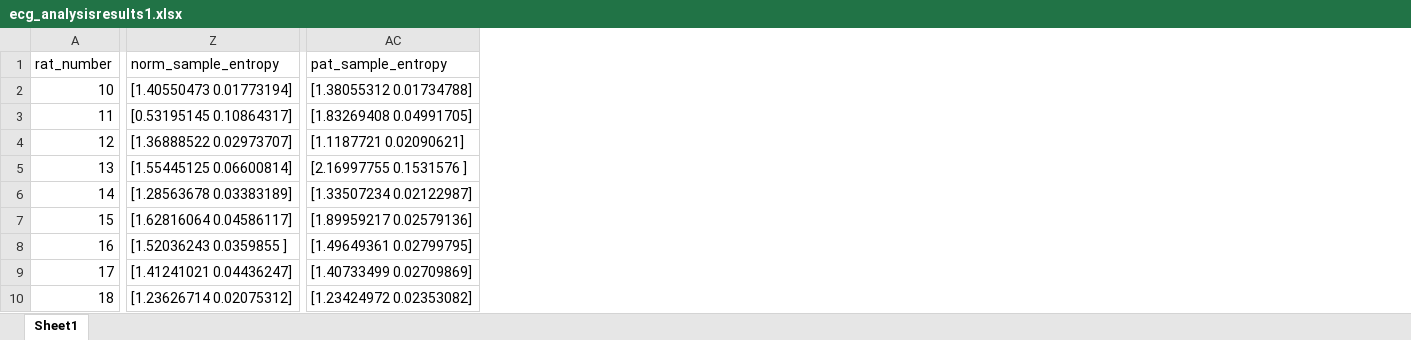
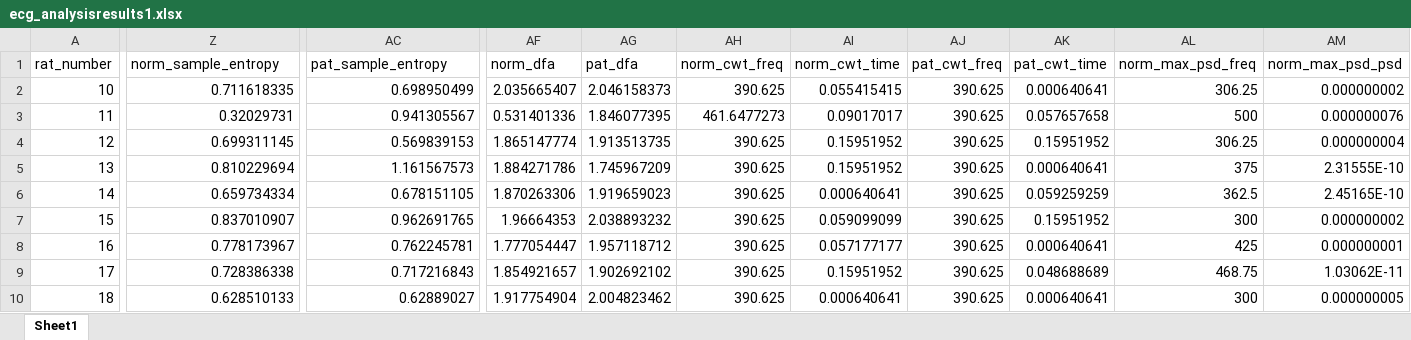
Before and after one commit to EvgenyiLog/signalavergecg, an Excel workbook: result/xlsx/ecg_analysisresults1.xlsx, sheet Sheet1, drawn as a sheet; only a part is shown, gaps mark what is left out; values as stored, in another font and other column widths than the file's, no borders; the diff covers the shown part only; the diff names each change by its address in the sheet, - before the commit and + after, or states it on an @@ line.

```diff
--- a/result/xlsx/ecg_analysisresults1.xlsx (sheet Sheet1)
+++ b/result/xlsx/ecg_analysisresults1.xlsx (sheet Sheet1)
+column AF (norm_dfa), rows 2-10: 2.035665407 | 0.531401336 | 1.865147774 | 1.884271786 | 1.870263306 | 1.96664353 | 1.777054447 | 1.854921657 | 1.917754904
+column AG (pat_dfa), rows 2-10: 2.046158373 | 1.846077395 | 1.913513735 | 1.745967209 | 1.919659023 | 2.038893232 | 1.957118712 | 1.902692102 | 2.004823462
+column AH (norm_cwt_freq), rows 2-10: 390.625 | 461.6477273 | 390.625 | 390.625 | 390.625 | 390.625 | 390.625 | 390.625 | 390.625
+column AI (norm_cwt_time), rows 2-10: 0.055415415 | 0.09017017 | 0.15951952 | 0.15951952 | 0.000640641 | 0.059099099 | 0.057177177 | 0.15951952 | 0.000640641
+column AJ (pat_cwt_freq), rows 2-10: all 390.625
+column AK (pat_cwt_time), rows 2-10: 0.000640641 | 0.057657658 | 0.15951952 | 0.000640641 | 0.059259259 | 0.15951952 | 0.000640641 | 0.048688689 | 0.000640641
+column AL (norm_max_psd_freq), rows 2-10: 306.25 | 500 | 306.25 | 375 | 362.5 | 300 | 425 | 468.75 | 300
+column AM (norm_max_psd_psd), rows 2-10: 0.000000002 | 0.000000076 | 0.000000004 | 2.31555E-10 | 2.45165E-10 | 0.000000002 | 0.000000001 | 1.03062E-11 | 0.000000005
-Z2 (norm_sample_entropy): [1.40550473 0.01773194]
+Z2 (norm_sample_entropy): 0.711618335
-AC2 (pat_sample_entropy): [1.38055312 0.01734788]
+AC2 (pat_sample_entropy): 0.698950499
-Z3 (norm_sample_entropy): [0.53195145 0.10864317]
+Z3 (norm_sample_entropy): 0.32029731
-AC3 (pat_sample_entropy): [1.83269408 0.04991705]
+AC3 (pat_sample_entropy): 0.941305567
-Z4 (norm_sample_entropy): [1.36888522 0.02973707]
+Z4 (norm_sample_entropy): 0.699311145
-AC4 (pat_sample_entropy): [1.1187721 0.02090621]
+AC4 (pat_sample_entropy): 0.569839153
-Z5 (norm_sample_entropy): [1.55445125 0.06600814]
+Z5 (norm_sample_entropy): 0.810229694
-AC5 (pat_sample_entropy): [2.16997755 0.1531576 ]
+AC5 (pat_sample_entropy): 1.161567573
-Z6 (norm_sample_entropy): [1.28563678 0.03383189]
+Z6 (norm_sample_entropy): 0.659734334
-AC6 (pat_sample_entropy): [1.33507234 0.02122987]
+AC6 (pat_sample_entropy): 0.678151105
-Z7 (norm_sample_entropy): [1.62816064 0.04586117]
+Z7 (norm_sample_entropy): 0.837010907
-AC7 (pat_sample_entropy): [1.89959217 0.02579136]
+AC7 (pat_sample_entropy): 0.962691765
-Z8 (norm_sample_entropy): [1.52036243 0.0359855 ]
+Z8 (norm_sample_entropy): 0.778173967
-AC8 (pat_sample_entropy): [1.49649361 0.02799795]
+AC8 (pat_sample_entropy): 0.762245781
-Z9 (norm_sample_entropy): [1.41241021 0.04436247]
+Z9 (norm_sample_entropy): 0.728386338
-AC9 (pat_sample_entropy): [1.40733499 0.02709869]
+AC9 (pat_sample_entropy): 0.717216843
-Z10 (norm_sample_entropy): [1.23626714 0.02075312]
+Z10 (norm_sample_entropy): 0.628510133
-AC10 (pat_sample_entropy): [1.23424972 0.02353082]
+AC10 (pat_sample_entropy): 0.62889027
```
Also changed, not shown: 2 added columns elsewhere in this sheet, result/xlsx/ecg_analysisresults2.xlsx, result/xlsx/mannwhitney1.xlsx, 33 other files.
